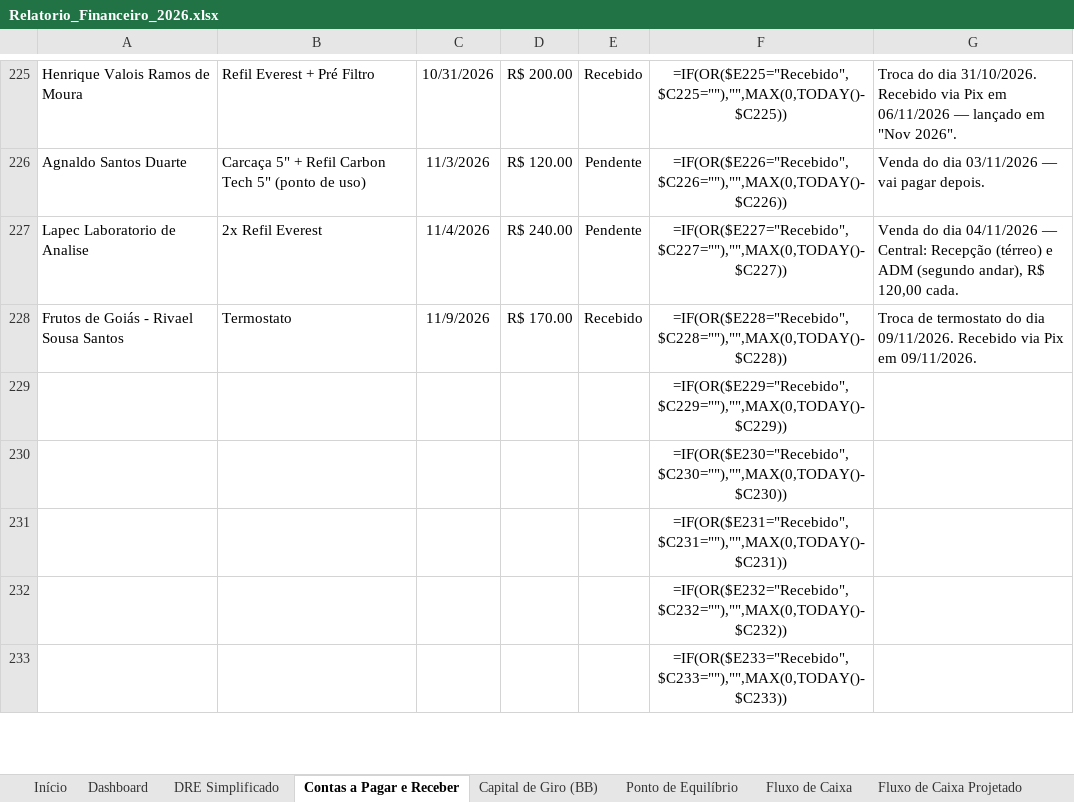
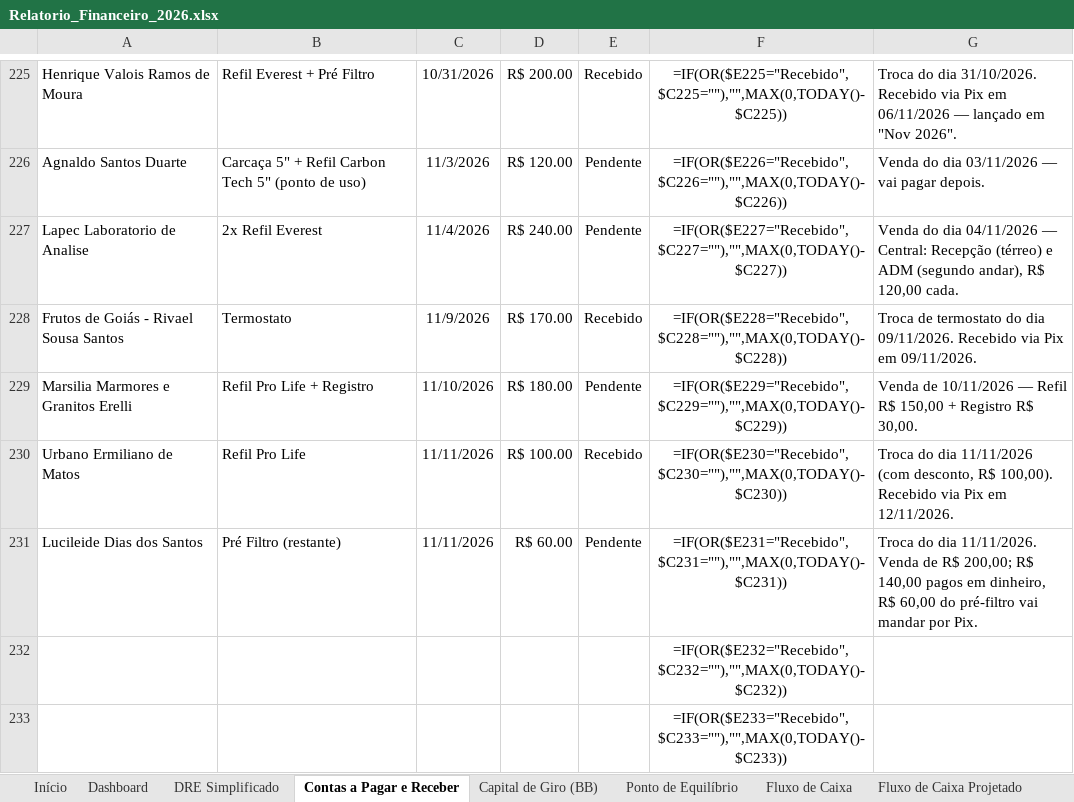
Before and after one commit to backupplanetaagua2025-hub/financeiro, an Excel workbook: Relatorio_Financeiro_2026.xlsx, sheet Contas a Pagar e Receber, drawn as a sheet; only a part is shown, gaps mark what is left out; values as stored, in another font and other column widths than the file's, no borders; formulas without a stored value are shown as written; removed rows and columns are numbered as before the commit, all else as after; the diff names each change by its address in the sheet, - before the commit and + after, or states it on an @@ line.

Commit message:
Atualizacao do painel - 12/11/2026 09:17

```diff
--- a/Relatorio_Financeiro_2026.xlsx (sheet Contas a Pagar e Receber)
+++ b/Relatorio_Financeiro_2026.xlsx (sheet Contas a Pagar e Receber)
-row 229:  |  |  |  |  | =IF(OR($E229="Recebido",$C229=""),"",MAX(0,TODAY()-$C229))
-row 230:  |  |  |  |  | =IF(OR($E230="Recebido",$C230=""),"",MAX(0,TODAY()-$C230))
-row 231:  |  |  |  |  | =IF(OR($E231="Recebido",$C231=""),"",MAX(0,TODAY()-$C231))
+row 229: Marsilia Marmores e Granitos Erelli | Refil Pro Life + Registro | 11/10/2026 | R$ 180.00 | Pendente | =IF(OR($E229="Recebido",$C229=""),"",MAX(0,TODAY()-$C229)) | Venda de 10/11/2026 — Refil R$ 150,00 + Registro R$ 30,00.
+row 230: Urbano Ermiliano de Matos | Refil Pro Life | 11/11/2026 | R$ 100.00 | Recebido | =IF(OR($E230="Recebido",$C230=""),"",MAX(0,TODAY()-$C230)) | Troca do dia 11/11/2026 (com desconto, R$ 100,00). Recebido via Pix em 12/11/2026.
+row 231: Lucileide Dias dos Santos | Pré Filtro (restante) | 11/11/2026 | R$ 60.00 | Pendente | =IF(OR($E231="Recebido",$C231=""),"",MAX(0,TODAY()-$C231)) | Troca do dia 11/11/2026. Venda de R$ 200,00; R$ 140,00 pagos em dinheiro, R$ 60,00 do pré-filtro vai mandar por Pix.
```
Also changed, not shown: sheet Nov 2026.
